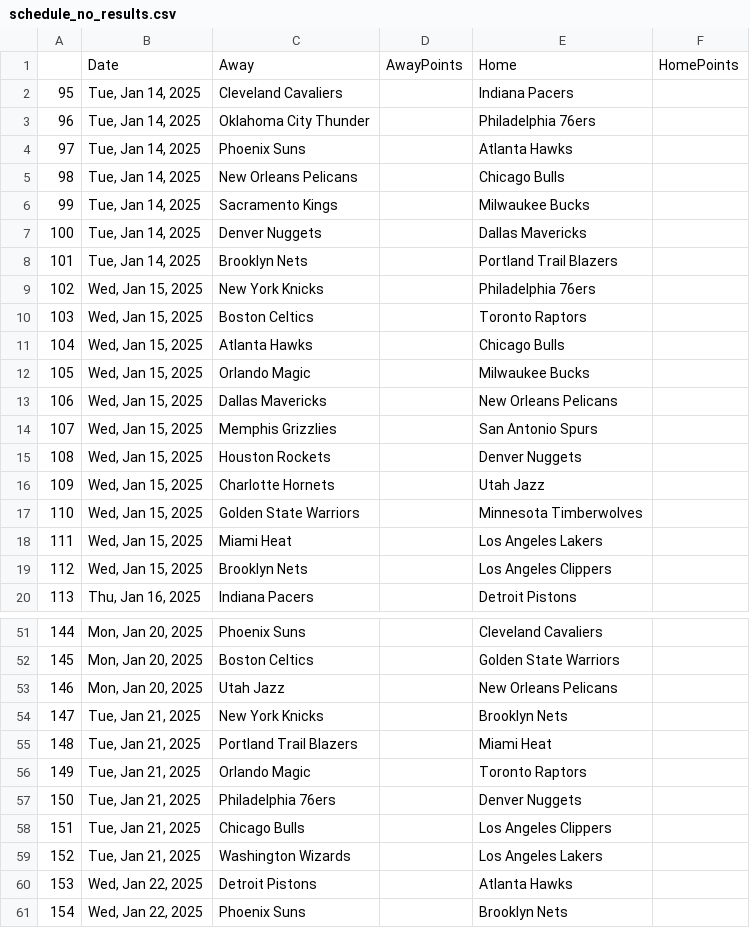
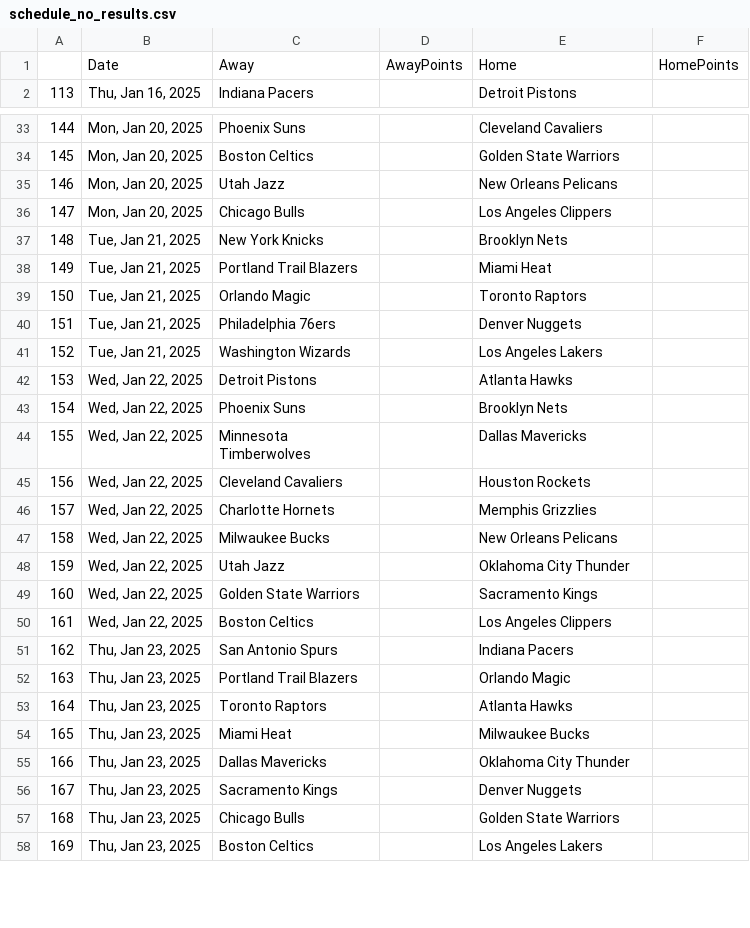
Before and after one commit to wmjs/nba-predictor, a CSV file: nba_data/schedule_no_results.csv, drawn as a sheet; only a part is shown, gaps mark what is left out; the shorter side is filled out with more unchanged rows; removed rows and columns are numbered as before the commit, all else as after; the diff covers the shown part only; the diff names each change by its address in the sheet, - before the commit and + after, or states it on an @@ line.

```diff
--- a/nba_data/schedule_no_results.csv
+++ b/nba_data/schedule_no_results.csv
-row 2: 95 | Tue, Jan 14, 2025 | Cleveland Cavaliers |  | Indiana Pacers
-row 3: 96 | Tue, Jan 14, 2025 | Oklahoma City Thunder |  | Philadelphia 76ers
-row 4: 97 | Tue, Jan 14, 2025 | Phoenix Suns |  | Atlanta Hawks
-row 5: 98 | Tue, Jan 14, 2025 | New Orleans Pelicans |  | Chicago Bulls
-row 6: 99 | Tue, Jan 14, 2025 | Sacramento Kings |  | Milwaukee Bucks
-row 7: 100 | Tue, Jan 14, 2025 | Denver Nuggets |  | Dallas Mavericks
-row 8: 101 | Tue, Jan 14, 2025 | Brooklyn Nets |  | Portland Trail Blazers
-row 9: 102 | Wed, Jan 15, 2025 | New York Knicks |  | Philadelphia 76ers
-row 10: 103 | Wed, Jan 15, 2025 | Boston Celtics |  | Toronto Raptors
-row 11: 104 | Wed, Jan 15, 2025 | Atlanta Hawks |  | Chicago Bulls
-row 12: 105 | Wed, Jan 15, 2025 | Orlando Magic |  | Milwaukee Bucks
-row 13: 106 | Wed, Jan 15, 2025 | Dallas Mavericks |  | New Orleans Pelicans
-row 14: 107 | Wed, Jan 15, 2025 | Memphis Grizzlies |  | San Antonio Spurs
-row 15: 108 | Wed, Jan 15, 2025 | Houston Rockets |  | Denver Nuggets
-row 16: 109 | Wed, Jan 15, 2025 | Charlotte Hornets |  | Utah Jazz
-row 17: 110 | Wed, Jan 15, 2025 | Golden State Warriors |  | Minnesota Timberwolves
-row 18: 111 | Wed, Jan 15, 2025 | Miami Heat |  | Los Angeles Lakers
-row 19: 112 | Wed, Jan 15, 2025 | Brooklyn Nets |  | Los Angeles Clippers
+row 36: 147 | Mon, Jan 20, 2025 | Chicago Bulls |  | Los Angeles Clippers
@@ column A renumbered between rows 37 and 428 @@
-row 58: 151 | Tue, Jan 21, 2025 | Chicago Bulls |  | Los Angeles Clippers
```
Also changed, not shown: 7 added rows, 4 removed rows, 4 moved rows and 1 edited cell elsewhere in this file, nba_data/away_games_stats.csv, nba_data/home_games_stats.csv, 7 other files.
